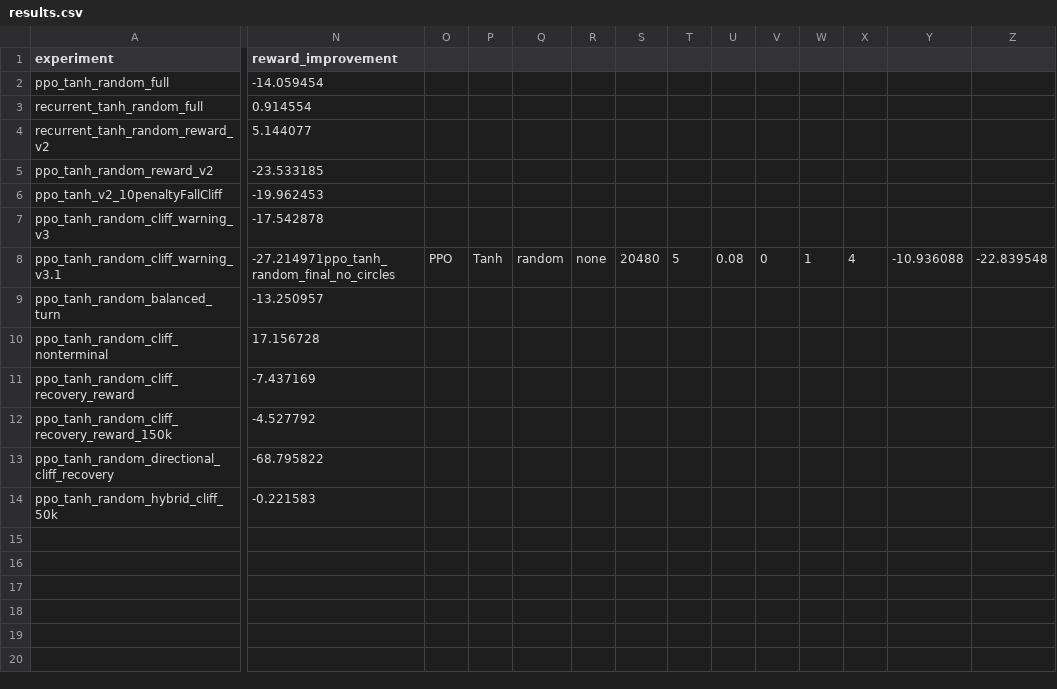
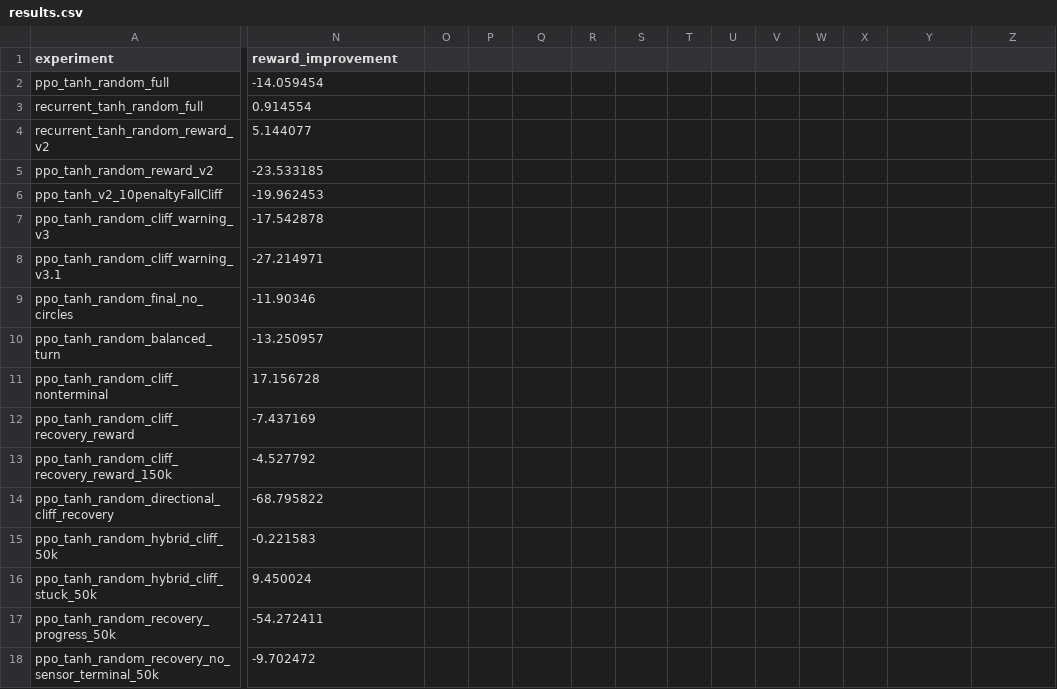
Before and after one commit to raviabreu8/Base2, a CSV file: thymio_rl_template/controllers/thymio_rl_controller/results/results.csv, drawn as a sheet; only a part is shown, gaps mark what is left out; rows hold the shown columns only; the diff covers the shown part only; the diff names each change by its address in the sheet, - before the commit and + after, or states it on an @@ line.

Commit message:
ppo_tanh_random_recovery_no_sensor_terminal_50k

```diff
--- a/thymio_rl_template/controllers/thymio_rl_controller/results/results.csv
+++ b/thymio_rl_template/controllers/thymio_rl_controller/results/results.csv
-N8 (reward_improvement): -27.214971ppo_tanh_random_final_no_circles
+N8 (reward_improvement): -27.214971
-O8: PPO
+O8: (empty)
-P8: Tanh
+P8: (empty)
-Q8: random
+Q8: (empty)
-R8: none
+R8: (empty)
-S8: 20480
+S8: (empty)
-T8: 5
+T8: (empty)
-U8: 0.08
+U8: (empty)
-V8: 0
+V8: (empty)
-W8: 1
+W8: (empty)
-X8: 4
+X8: (empty)
-Y8: -10.936088
+Y8: (empty)
-Z8: -22.839548
+Z8: (empty)
+row 9: ppo_tanh_random_final_no_circles | -11.90346
+row 16: ppo_tanh_random_hybrid_cliff_stuck_50k | 9.450024
+row 17: ppo_tanh_random_recovery_progress_50k | -54.272411
+row 18: ppo_tanh_random_recovery_no_sensor_terminal_50k | -9.702472
```
Also changed, not shown: 1 edited cell elsewhere in this file, 2 other files.
